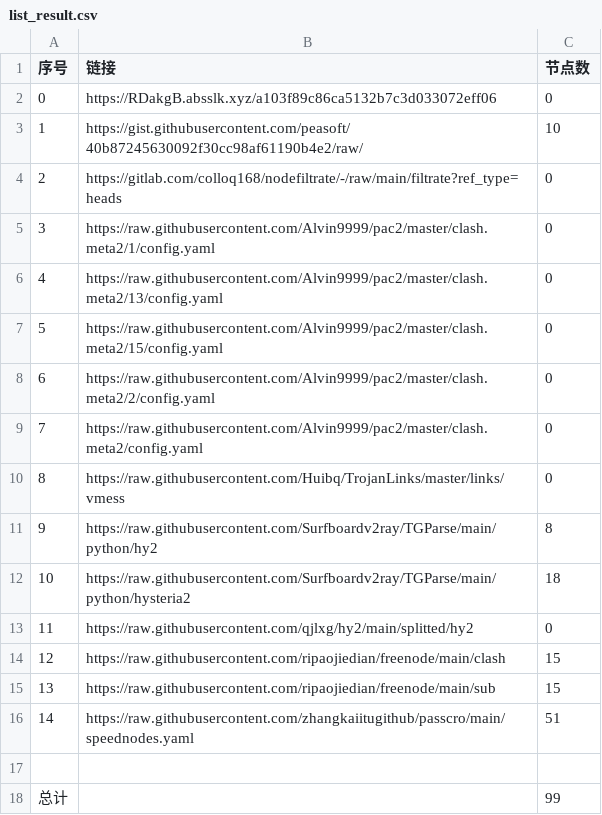
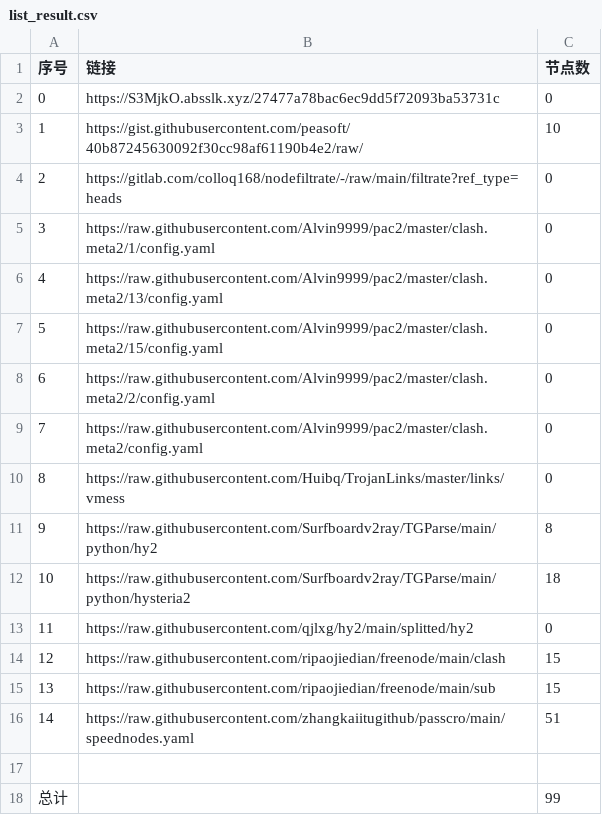
Before and after one commit to ohay5128/NoMoreWalls, a CSV file: list_result.csv, drawn as a sheet.

```diff
--- a/list_result.csv
+++ b/list_result.csv
@@ -1,3 +1,3 @@
 序号,链接,节点数
-0,https://RDakgB.absslk.xyz/a103f89c86ca5132b7c3d033072eff06,0
+0,https://S3MjkO.absslk.xyz/27477a78bac6ec9dd5f72093ba53731c,0
 1,https://gist.githubusercontent.com/peasoft/40b87245630092f30cc98af61190b4e2/raw/,10
```
Also changed, not shown: 3 other files.
